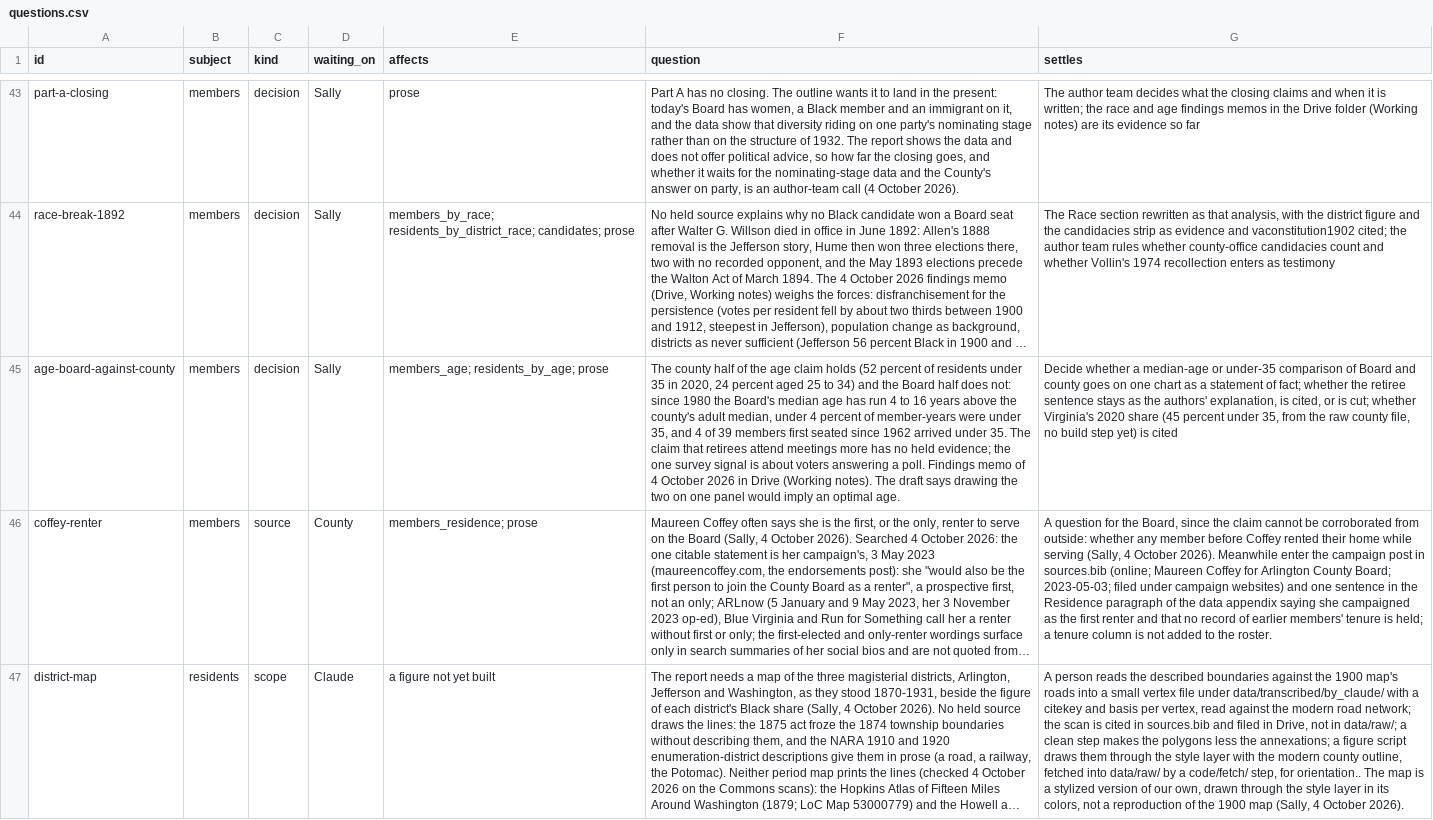
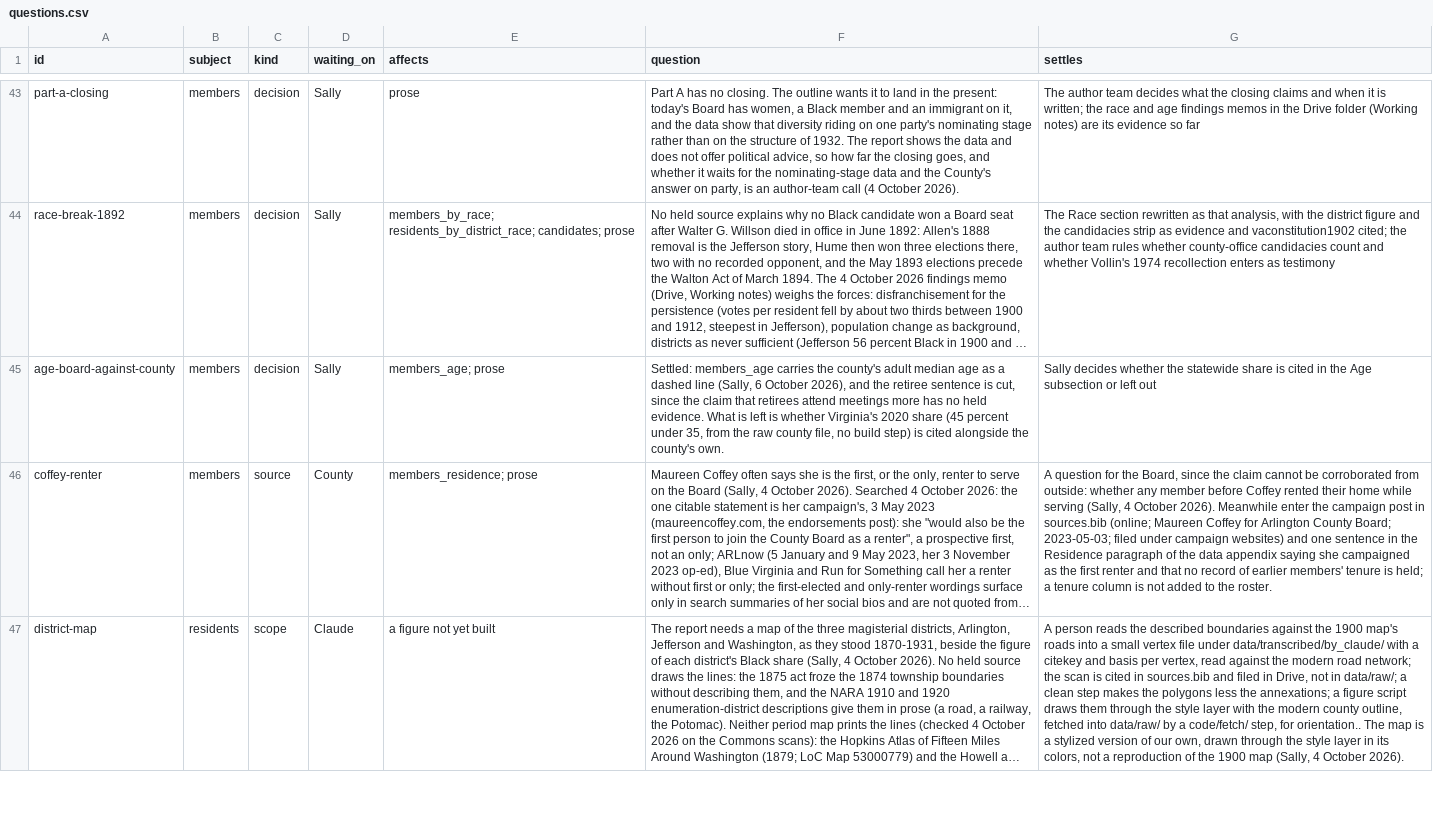
Before and after one commit to slhudson/arlington-bsap, a CSV file: docs/questions.csv, drawn as a sheet; only a part is shown, gaps mark what is left out; long unchanged cells end in …; the diff names each change by its address in the sheet, - before the commit and + after, or states it on an @@ line.

```diff
--- a/docs/questions.csv
+++ b/docs/questions.csv
-E45 (affects): members_age; residents_by_age; prose
+E45 (affects): members_age; prose
-F45 (question): The county half of the age claim holds (52 percent of residents under 35 in 2020, 24 percent aged 25 to 34) and the Board half does not: since 1980 the Board's median age has run 4 to 16 years above the county's adult median, under 4 percent of member-years were under 35, and 4 of 39 members first seated since 1962 arrived under 35. The claim that retirees attend meetings more has no held evidence; the one survey signal is about voters answering a poll. Findings memo of 4 October 2026 in Drive (Working notes). The draft says drawing the two on one panel would imply an optimal age.
+F45 (question): Settled: members_age carries the county's adult median age as a dashed line (Sally, 6 October 2026), and the retiree sentence is cut, since the claim that retirees attend meetings more has no held evidence. What is left is whether Virginia's 2020 share (45 percent under 35, from the raw county file, no build step) is cited alongside the county's own.
-G45 (settles): Decide whether a median-age or under-35 comparison of Board and county goes on one chart as a statement of fact; whether the retiree sentence stays as the authors' explanation, is cited, or is cut; whether Virginia's 2020 share (45 percent under 35, from the raw county file, no build step yet) is cited
+G45 (settles): Sally decides whether the statewide share is cited in the Age subsection or left out
```
